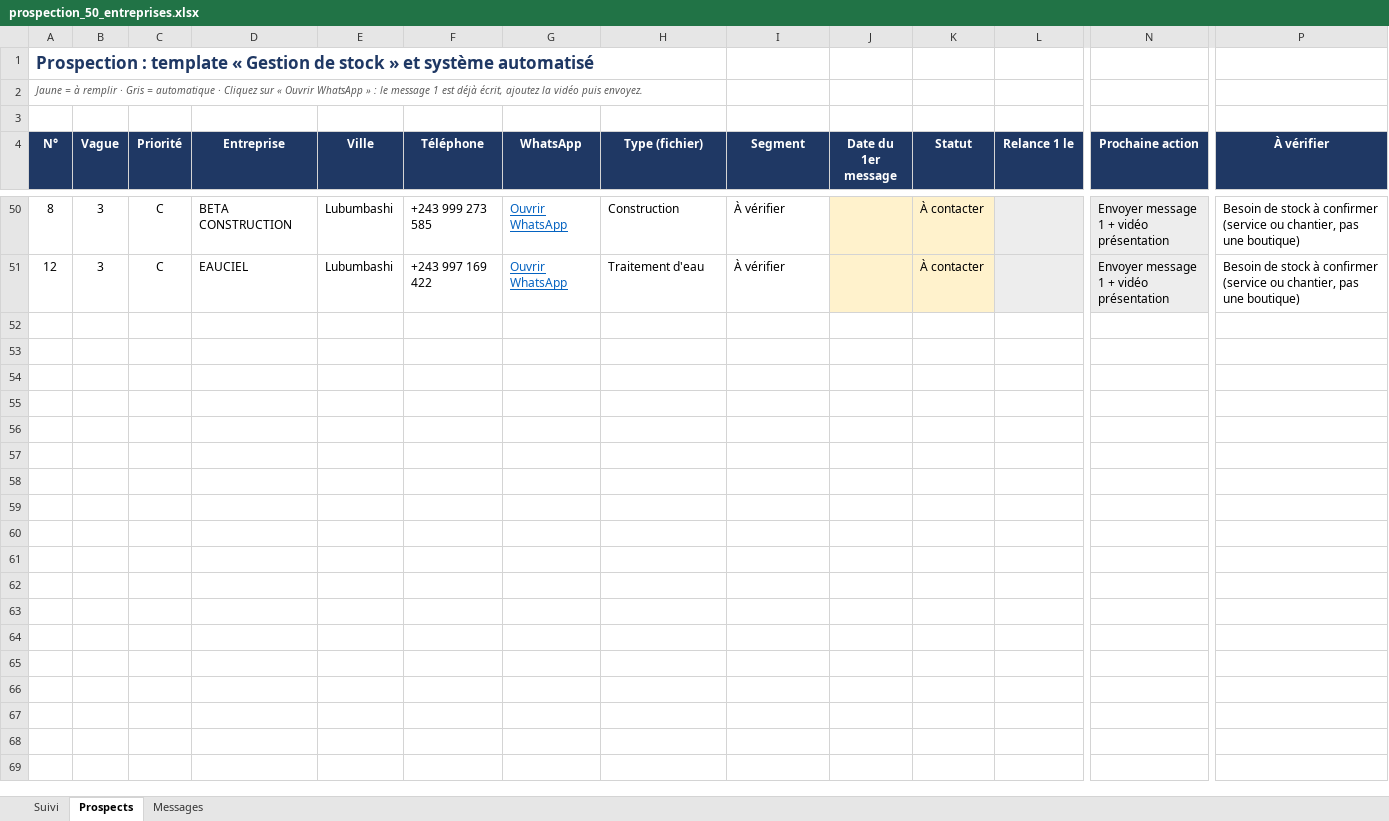
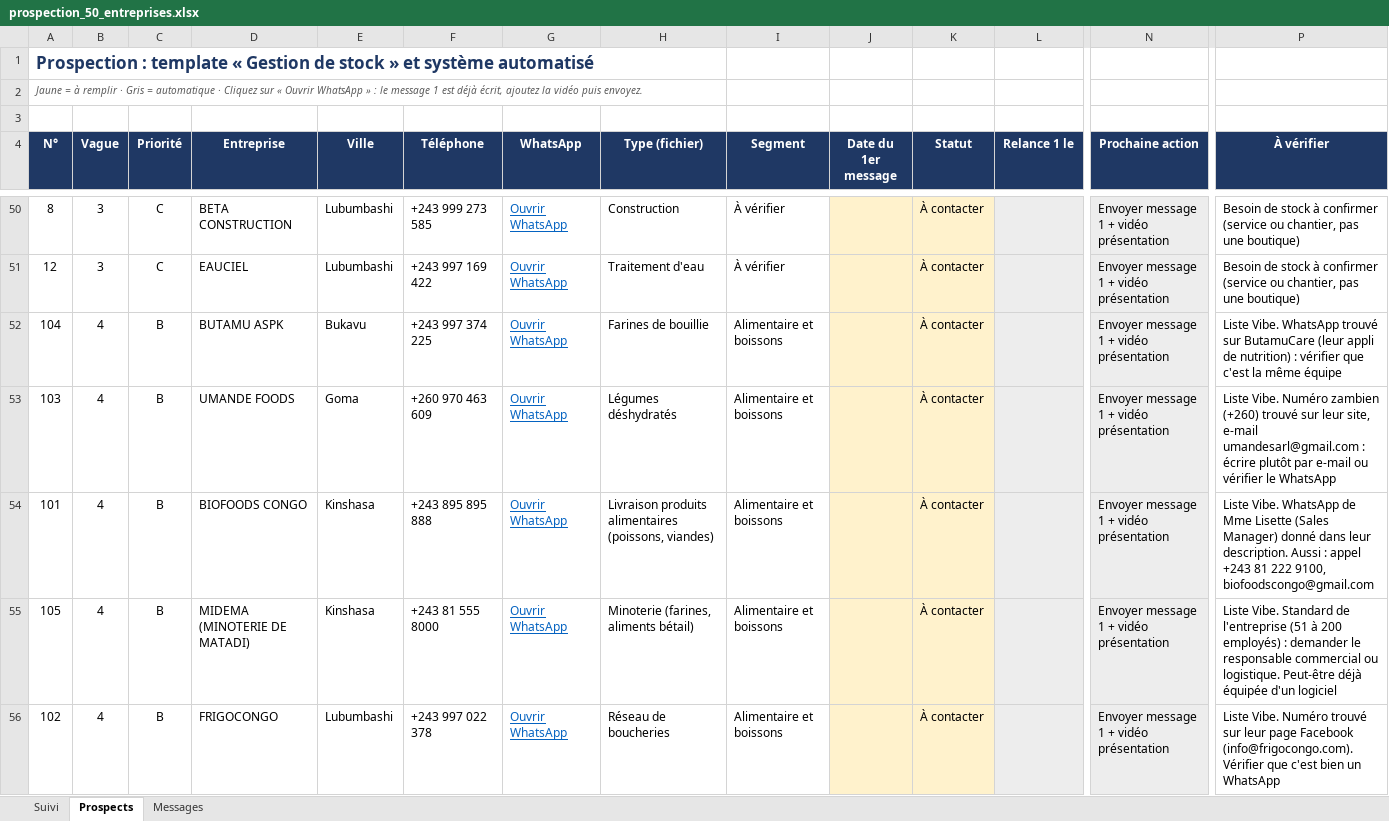
Before and after one commit to Mike1272-Bus/Mike1272-Bus, an Excel workbook: produits/templates-entreprises/prospection-stock/prospection_50_entreprises.xlsx, sheet Prospects, drawn as a sheet; only a part is shown, gaps mark what is left out; values as stored, in another font and other column widths than the file's, no borders; charts and pictures and conditional formats not drawn; rows hold the shown columns only; the diff names each change by its address in the sheet, - before the commit and + after, or states it on an @@ line.

```diff
--- a/produits/templates-entreprises/prospection-stock/prospection_50_entreprises.xlsx (sheet Prospects)
+++ b/produits/templates-entreprises/prospection-stock/prospection_50_entreprises.xlsx (sheet Prospects)
+row 52: 104 | 4 | B | BUTAMU ASPK | Bukavu | +243 997 374 225 | Ouvrir WhatsApp | Farines de bouillie | Alimentaire et boissons |  | À contacter |  | Envoyer message 1 + vidéo présentation | Liste Vibe. WhatsApp trouvé sur ButamuCare (leur appli de nutrition) : vérifier que c'est la même équipe
+row 53: 103 | 4 | B | UMANDE FOODS | Goma | +260 970 463 609 | Ouvrir WhatsApp | Légumes déshydratés | Alimentaire et boissons |  | À contacter |  | Envoyer message 1 + vidéo présentation | Liste Vibe. Numéro zambien (+260) trouvé sur leur site, e-mail umandesarl@gmail.com : écrire plutôt par e-mail ou vérifier le WhatsApp
+row 54: 101 | 4 | B | BIOFOODS CONGO | Kinshasa | +243 895 895 888 | Ouvrir WhatsApp | Livraison produits alimentaires (poissons, viandes) | Alimentaire et boissons |  | À contacter |  | Envoyer message 1 + vidéo présentation | Liste Vibe. WhatsApp de Mme Lisette (Sales Manager) donné dans leur description. Aussi : appel +243 81 222 9100, biofoodscongo@gmail.com
+row 55: 105 | 4 | B | MIDEMA (MINOTERIE DE MATADI) | Kinshasa | +243 81 555 8000 | Ouvrir WhatsApp | Minoterie (farines, aliments bétail) | Alimentaire et boissons |  | À contacter |  | Envoyer message 1 + vidéo présentation | Liste Vibe. Standard de l'entreprise (51 à 200 employés) : demander le responsable commercial ou logistique. Peut-être déjà équipée d'un logiciel
+row 56: 102 | 4 | B | FRIGOCONGO | Lubumbashi | +243 997 022 378 | Ouvrir WhatsApp | Réseau de boucheries | Alimentaire et boissons |  | À contacter |  | Envoyer message 1 + vidéo présentation | Liste Vibe. Numéro trouvé sur leur page Facebook (info@frigocongo.com). Vérifier que c'est bien un WhatsApp
```
Also changed, not shown: sheet Suivi, sheet Messages, formulas that keep their value, 6 other files.
